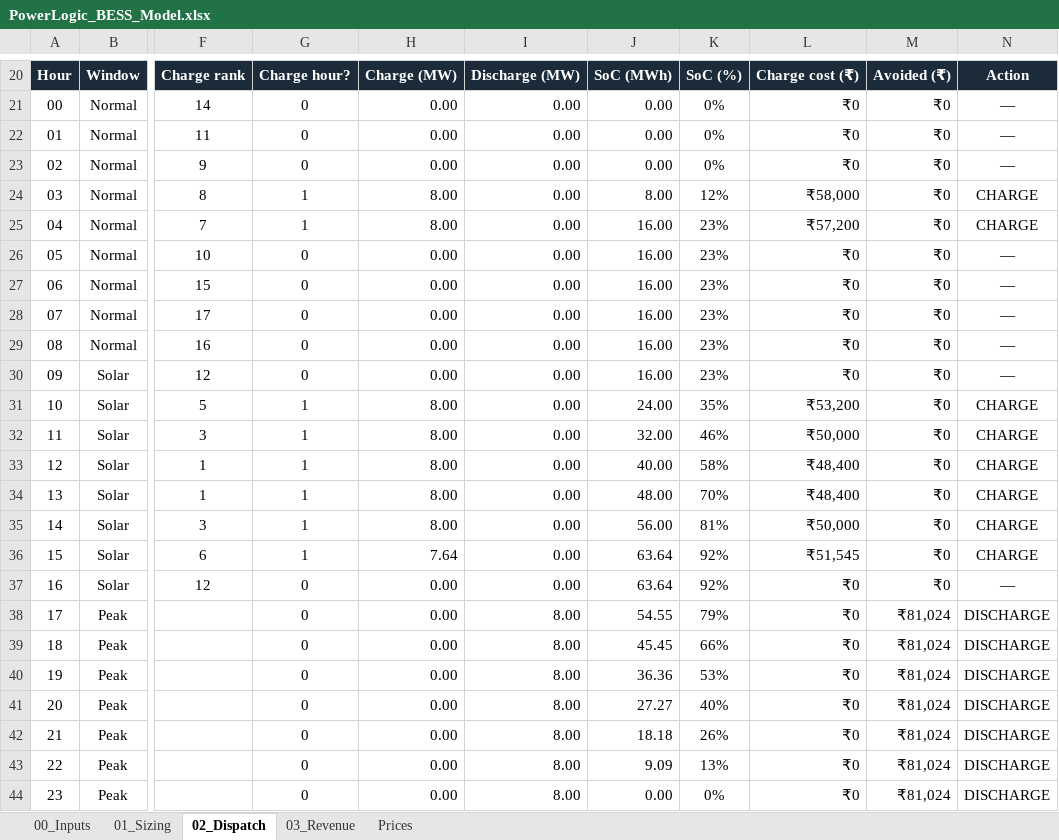
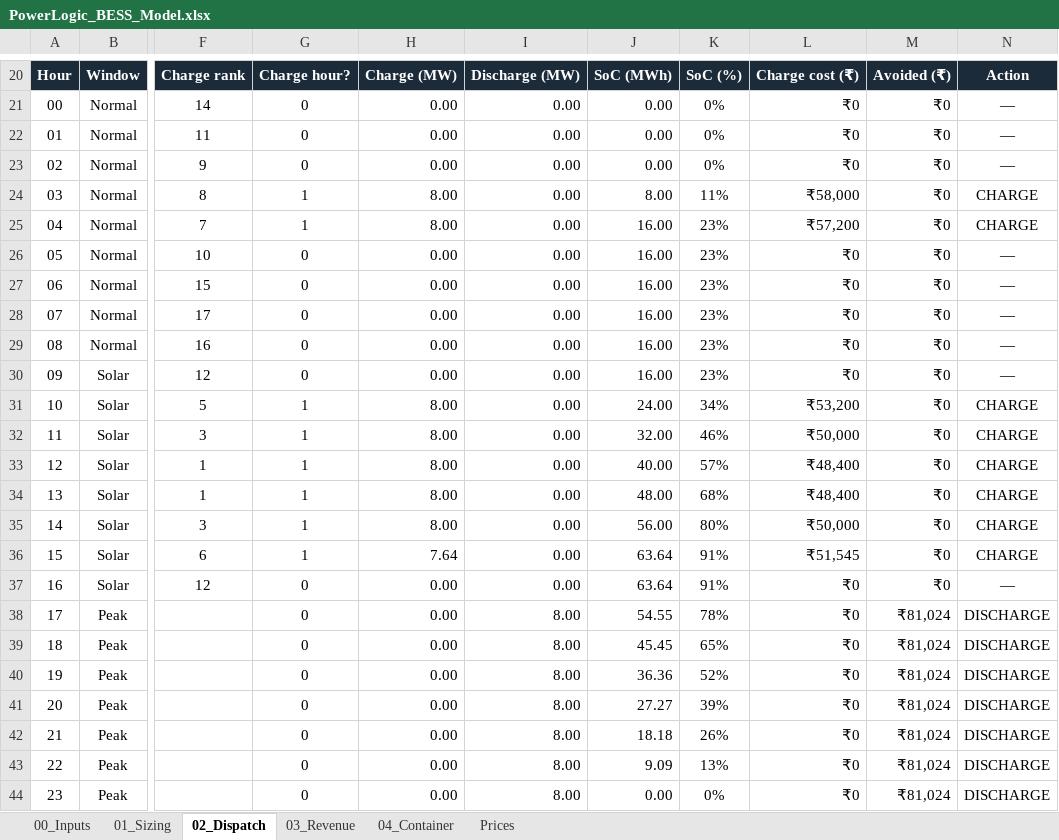
Before and after one commit to jai2k701/powerlogic-bess, an Excel workbook: PowerLogic_BESS_Model.xlsx, sheet 02_Dispatch, drawn as a sheet; only a part is shown, gaps mark what is left out; values as stored, in another font and other column widths than the file's, no borders; the diff names each change by its address in the sheet, - before the commit and + after, or states it on an @@ line.

```diff
--- a/PowerLogic_BESS_Model.xlsx (sheet 02_Dispatch)
+++ b/PowerLogic_BESS_Model.xlsx (sheet 02_Dispatch)
+sheet tab: 04_Container
-K24: 12%
+K24: 11%
-K31: 35%
+K31: 34%
-K33: 58%
+K33: 57%
-K34: 70%
+K34: 68%
-K35: 81%
+K35: 80%
-K36:K37: 92%
+K36:K37: 91%
-K38: 79%
+K38: 78%
-K39: 66%
+K39: 65%
-K40: 53%
+K40: 52%
-K41: 40%
+K41: 39%
```
Also changed, not shown: sheet 03_Revenue, sheet 01_Sizing, sheet 00_Inputs, formulas that keep their value, 1 other file.
